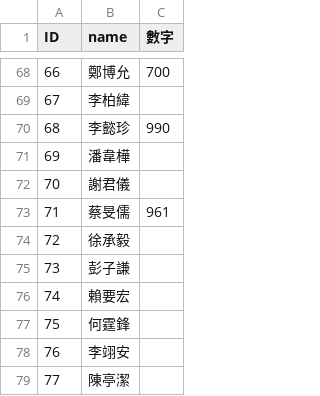
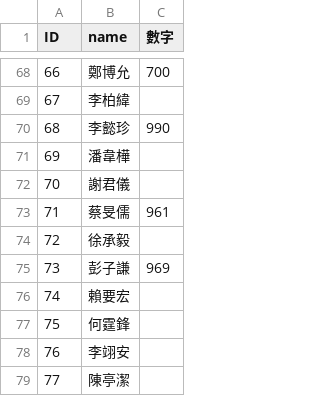
Before and after one commit to wei920915/githw111, a CSV file: git.csv, drawn as a sheet; only a part is shown, gaps mark what is left out.

Commit message:
Update git.csv

```diff
--- a/git.csv
+++ b/git.csv
@@ -74,3 +74,3 @@ ID,name,數字
 72,徐承毅,
-73,彭子謙,
+73,彭子謙,969
 74,賴要宏,
```
